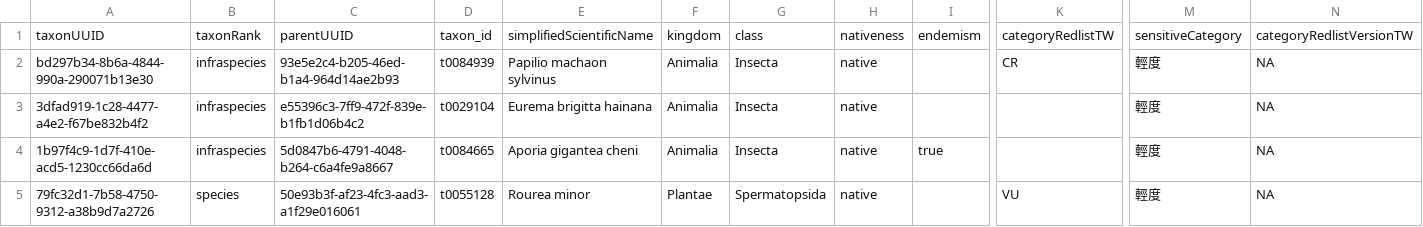
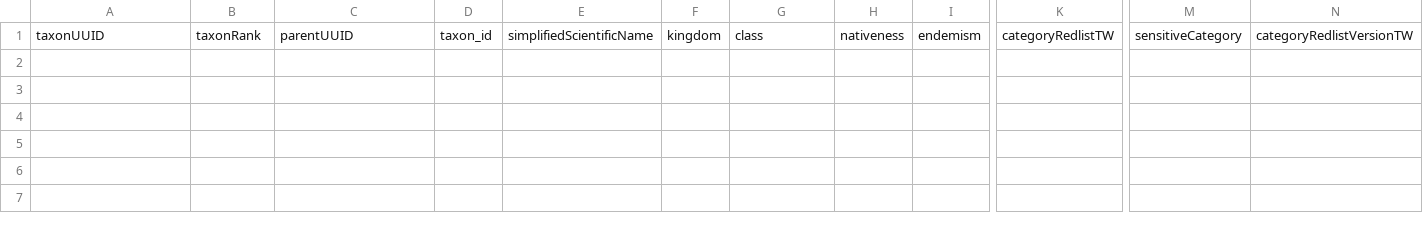
Before and after one commit to TBNworkGroup/Protected_Attritube_Comparing, a CSV file: data/output/output_20260729/output_sensitive change/TT_selected_light_sensitive_wrong.csv, drawn as a sheet; only a part is shown, gaps mark what is left out; rows hold the shown columns only; the diff names each change by its address in the sheet, - before the commit and + after, or states it on an @@ line.

```diff
--- a/data/output/output_20260729/output_sensitive change/TT_selected_light_sensitive_wrong.csv
+++ b/data/output/output_20260729/output_sensitive change/TT_selected_light_sensitive_wrong.csv
-row 2: bd297b34-8b6a-4844-990a-290071b13e30 | infraspecies | 93e5e2c4-b205-46ed-b1a4-964d14ae2b93 | t0084939 | Papilio machaon sylvinus | Animalia | Insecta | native |  | CR | 輕度 | NA
-row 3: 3dfad919-1c28-4477-a4e2-f67be832b4f2 | infraspecies | e55396c3-7ff9-472f-839e-b1fb1d06b4c2 | t0029104 | Eurema brigitta hainana | Animalia | Insecta | native |  |  | 輕度 | NA
-row 4: 1b97f4c9-1d7f-410e-acd5-1230cc66da6d | infraspecies | 5d0847b6-4791-4048-b264-c6a4fe9a8667 | t0084665 | Aporia gigantea cheni | Animalia | Insecta | native | true |  | 輕度 | NA
-row 5: 79fc32d1-7b58-4750-9312-a38b9d7a2726 | species | 50e93b3f-af23-4fc3-aad3-a1f29e016061 | t0055128 | Rourea minor | Plantae | Spermatopsida | native |  | VU | 輕度 | NA
```
Also changed, not shown: data/output/output_20260729/output_sensitive change/sensitive_change_output.csv, data/output/output_20260729/summary_table.csv, 21 other files.
